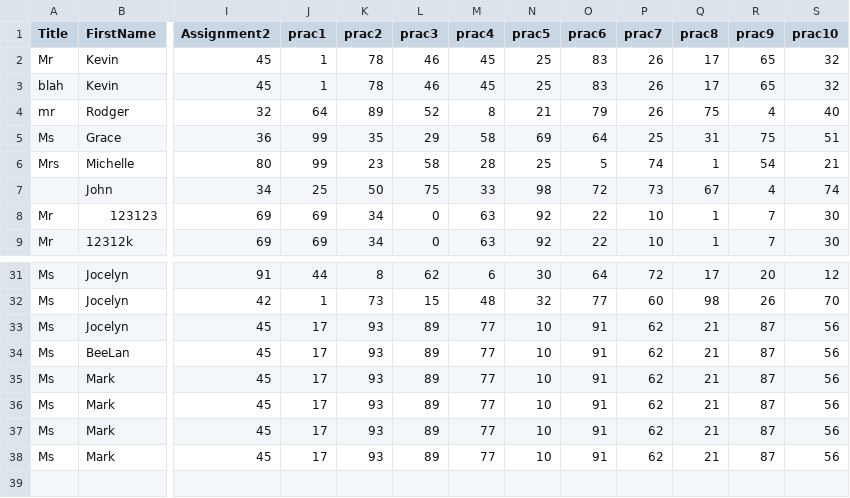
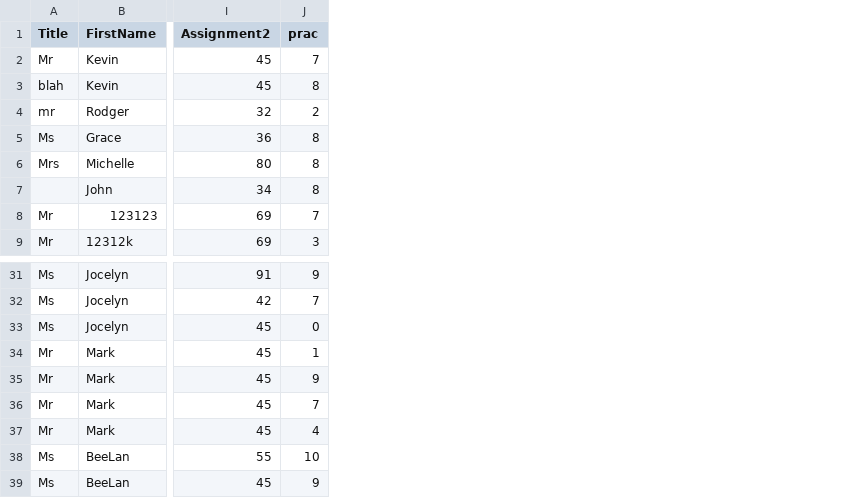
Before and after one commit to beckylum0216/MurdochStudent, a CSV file: build/classes/assignment2q1_student/StudentData.csv, drawn as a sheet; only a part is shown, gaps mark what is left out; removed rows and columns are numbered as before the commit, all else as after; rows hold the shown columns only; the diff names each change by its address in the sheet, - before the commit and + after, or states it on an @@ line.

```diff
--- a/build/classes/assignment2q1_student/StudentData.csv
+++ b/build/classes/assignment2q1_student/StudentData.csv
-column J (prac1), rows 2-9: 1 | 1 | 64 | 99 | 99 | 25 | 69 | 69; rows 31-34: 44 | 1 | 17 | 17
-column K (prac2), rows 2-9: 78 | 78 | 89 | 35 | 23 | 50 | 34 | 34; rows 31-34: 8 | 73 | 93 | 93
-column L (prac3), rows 2-9: 46 | 46 | 52 | 29 | 58 | 75 | 0 | 0; rows 31-34: 62 | 15 | 89 | 89
-column M (prac4), rows 2-9: 45 | 45 | 8 | 58 | 28 | 33 | 63 | 63; rows 31-34: 6 | 48 | 77 | 77
-column N (prac5), rows 2-9: 25 | 25 | 21 | 69 | 25 | 98 | 92 | 92; rows 31-34: 30 | 32 | 10 | 10
-column O (prac6), rows 2-9: 83 | 83 | 79 | 64 | 5 | 72 | 22 | 22; rows 31-34: 64 | 77 | 91 | 91
-column P (prac7), rows 2-9: 26 | 26 | 26 | 25 | 74 | 73 | 10 | 10; rows 31-34: 72 | 60 | 62 | 62
-column Q (prac8), rows 2-9: 17 | 17 | 75 | 31 | 1 | 67 | 1 | 1; rows 31-34: 17 | 98 | 21 | 21
-column R (prac9), rows 2-9: 65 | 65 | 4 | 75 | 54 | 4 | 7 | 7; rows 31-34: 20 | 26 | 87 | 87
-column S (prac10), rows 2-9: 32 | 32 | 40 | 51 | 21 | 74 | 30 | 30; rows 31-34: 12 | 70 | 56 | 56
+column J (prac), rows 2-9: 7 | 8 | 2 | 8 | 8 | 8 | 7 | 3; rows 31-33: 9 | 7 | 0; row 39: 9
+row 34: Mr | Mark | 45 | 1
+row 35: Mr | Mark | 45 | 9
+row 36: Mr | Mark | 45 | 7
+row 37: Mr | Mark | 45 | 4
+row 38: Ms | BeeLan | 55 | 10
-row 35: Ms | Mark | 45 | 17 | 93 | 89 | 77 | 10 | 91 | 62 | 21 | 87 | 56
-row 36: Ms | Mark | 45 | 17 | 93 | 89 | 77 | 10 | 91 | 62 | 21 | 87 | 56
-row 37: Ms | Mark | 45 | 17 | 93 | 89 | 77 | 10 | 91 | 62 | 21 | 87 | 56
-row 38: Ms | Mark | 45 | 17 | 93 | 89 | 77 | 10 | 91 | 62 | 21 | 87 | 56
```
Also changed, not shown: build/classes/assignment2q1_student/TestData.csv, src/assignment2q1_student/StudentData.csv, 45 other files.
